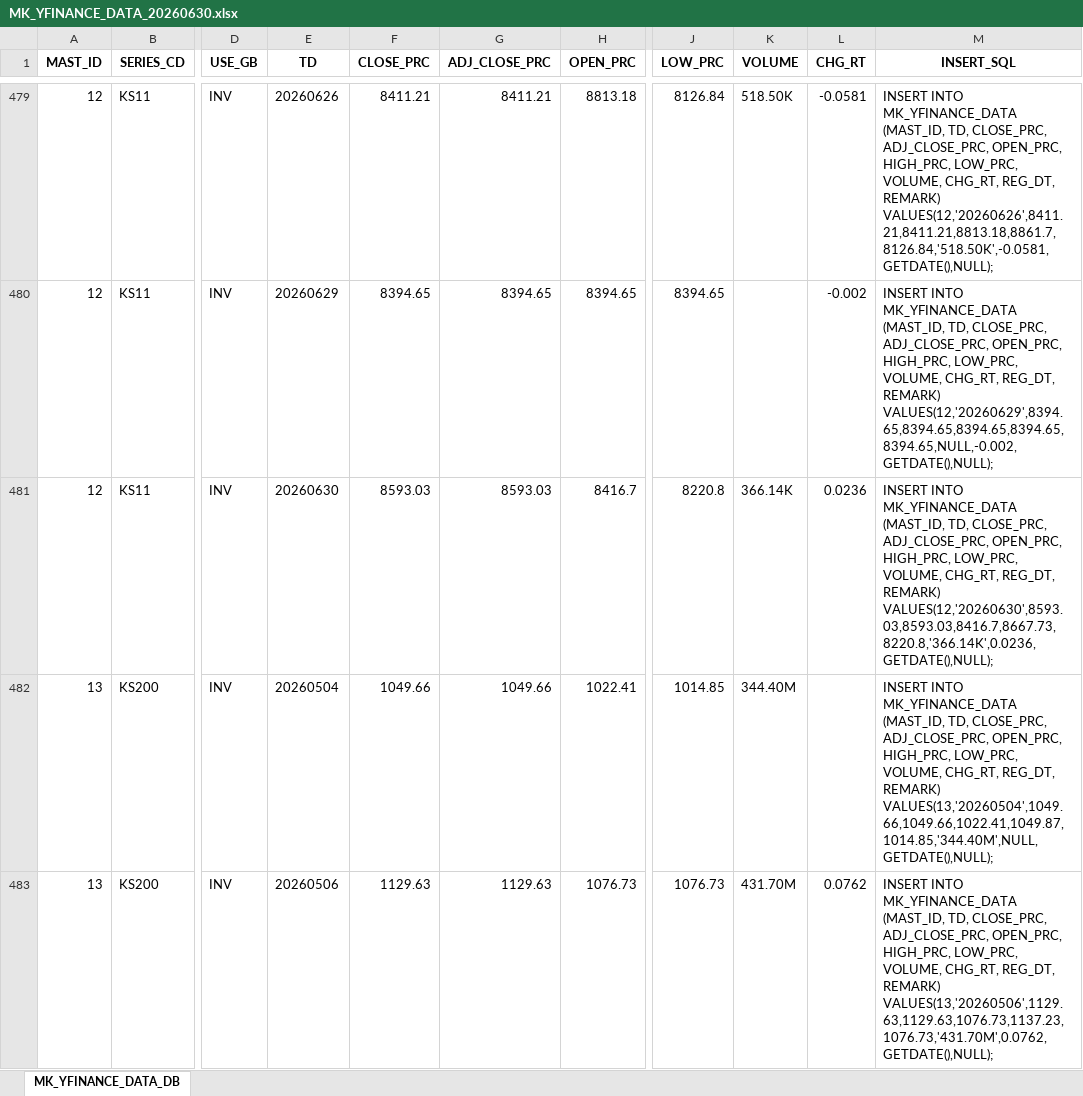
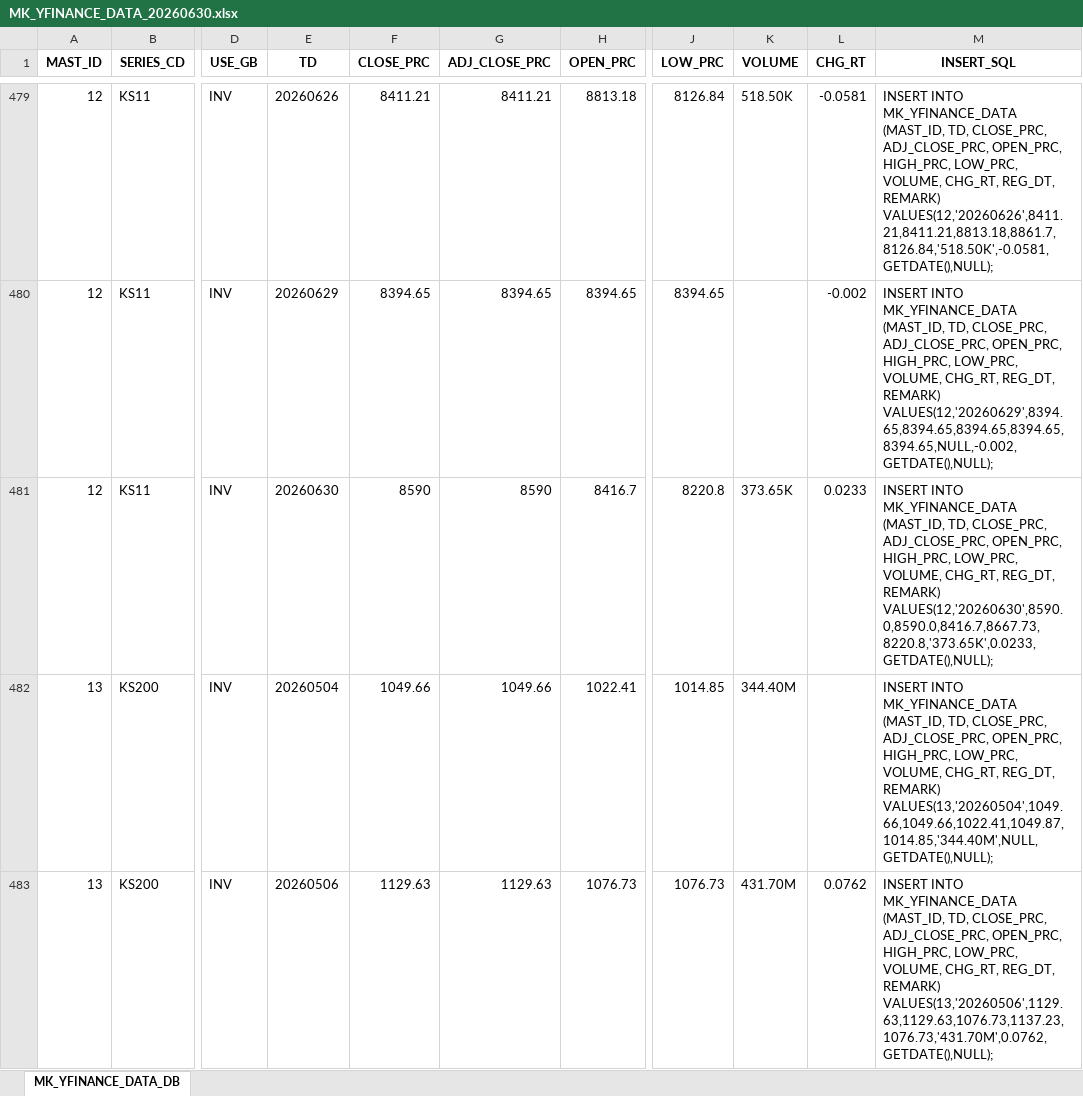
Before and after one commit to chsbjh-ops/mk-inv-ingest, an Excel workbook: data/MK_YFINANCE_DATA_20260630.xlsx, sheet MK_YFINANCE_DATA_DB, drawn as a sheet; only a part is shown, gaps mark what is left out; values as stored, in another font and other column widths than the file's, no borders; the diff covers the shown part only; the diff names each change by its address in the sheet, - before the commit and + after, or states it on an @@ line.

```diff
--- a/data/MK_YFINANCE_DATA_20260630.xlsx (sheet MK_YFINANCE_DATA_DB)
+++ b/data/MK_YFINANCE_DATA_20260630.xlsx (sheet MK_YFINANCE_DATA_DB)
-F481 (CLOSE_PRC): 8593.03
+F481 (CLOSE_PRC): 8590
-G481 (ADJ_CLOSE_PRC): 8593.03
+G481 (ADJ_CLOSE_PRC): 8590
-K481 (VOLUME): 366.14K
+K481 (VOLUME): 373.65K
-L481 (CHG_RT): 0.0236
+L481 (CHG_RT): 0.0233
-M481 (INSERT_SQL): …REG_DT, REMARK) VALUES(12,'20260630',8593.03,8593.03,8416.7,8667.73,8220.8,'366.14K',0.0236,GETDATE(),NULL);
+M481 (INSERT_SQL): …REG_DT, REMARK) VALUES(12,'20260630',8590.0,8590.0,8416.7,8667.73,8220.8,'373.65K',0.0233,GETDATE(),NULL);
```
Also changed, not shown: 42 edited cells elsewhere in this sheet, data/MK_ECB_DATA_20260630.xlsx, data/MK_FRED_DATA_20260630.xlsx, 5 other files.
